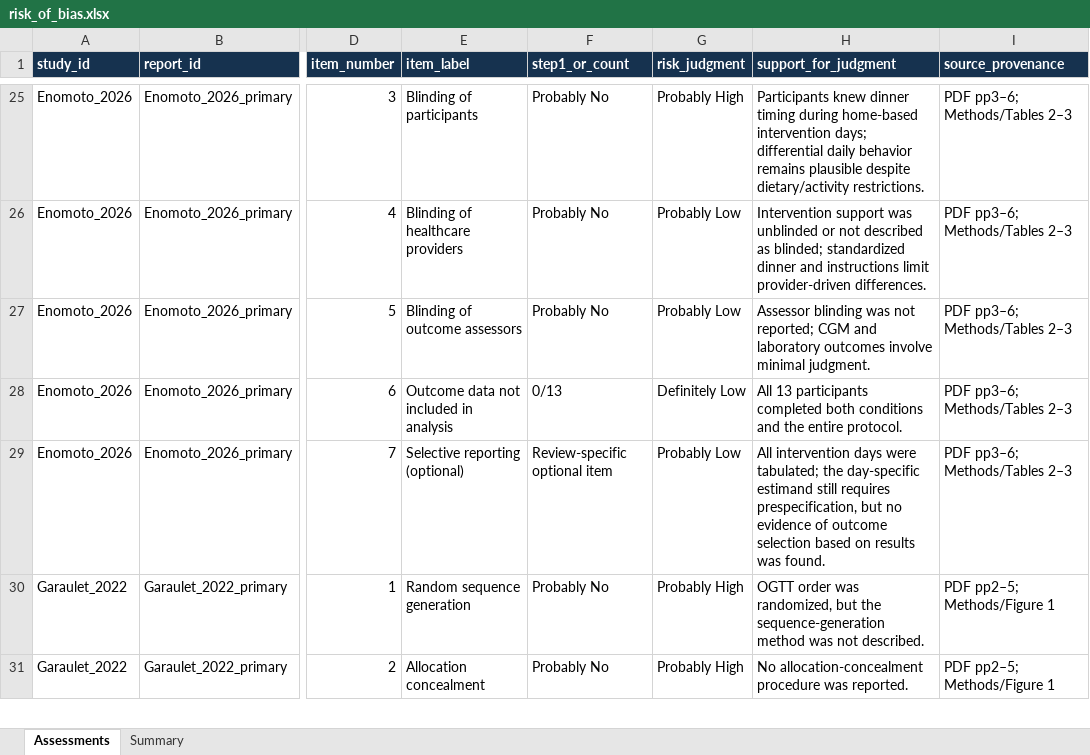
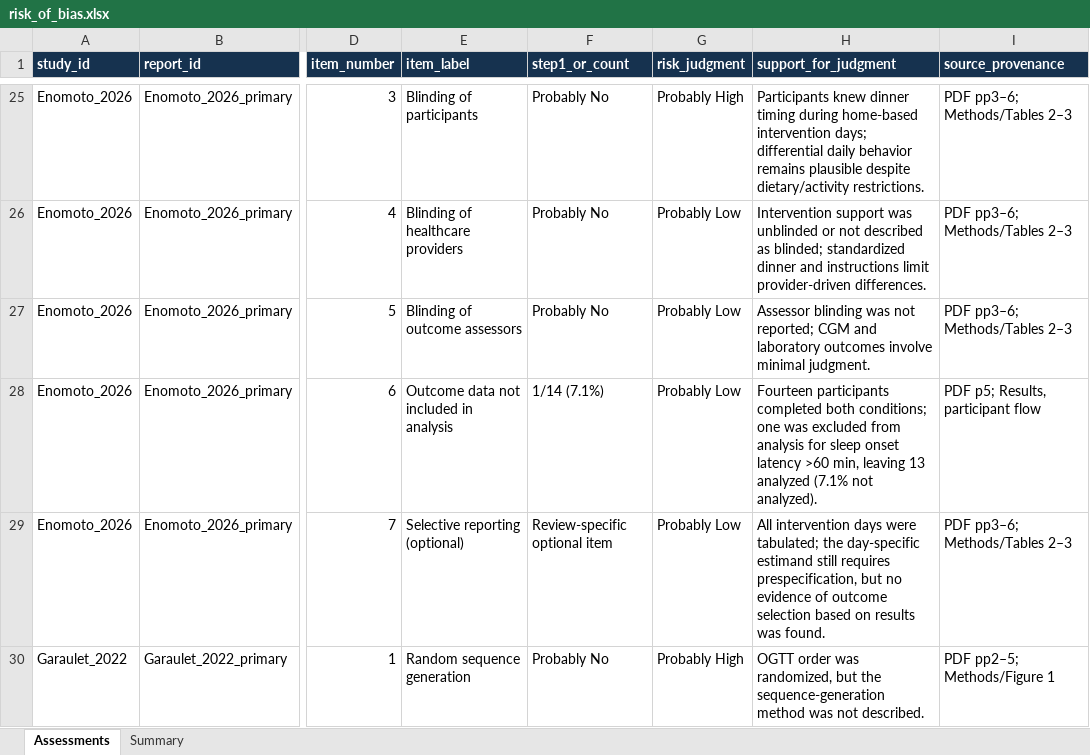
Before and after one commit to Mikolaj-Madeksza/meal-timing-glycemia-SLR, an Excel workbook: risk_of_bias.xlsx, sheet Assessments, drawn as a sheet; only a part is shown, gaps mark what is left out; the shorter side is filled out with more unchanged rows; values as stored, in another font and other column widths than the file's, no borders; conditional formats and table styles not drawn; the diff names each change by its address in the sheet, - before the commit and + after, or states it on an @@ line.

```diff
--- a/risk_of_bias.xlsx (sheet Assessments)
+++ b/risk_of_bias.xlsx (sheet Assessments)
-F28 (step1_or_count): 0/13
+F28 (step1_or_count): 1/14 (7.1%)
-G28 (risk_judgment): Definitely Low
+G28 (risk_judgment): Probably Low
-H28 (support_for_judgment): All 13 participants completed both conditions and the entire protocol.
+H28 (support_for_judgment): Fourteen participants completed both conditions; one was excluded from analysis for sleep onset latency >60 min, leaving 13 analyzed (7.1% not analyzed).
-I28 (source_provenance): PDF pp3–6; Methods/Tables 2–3
+I28 (source_provenance): PDF p5; Results, participant flow
```
Also changed, not shown: sheet Summary, extraction.xlsx, 20 other files.
